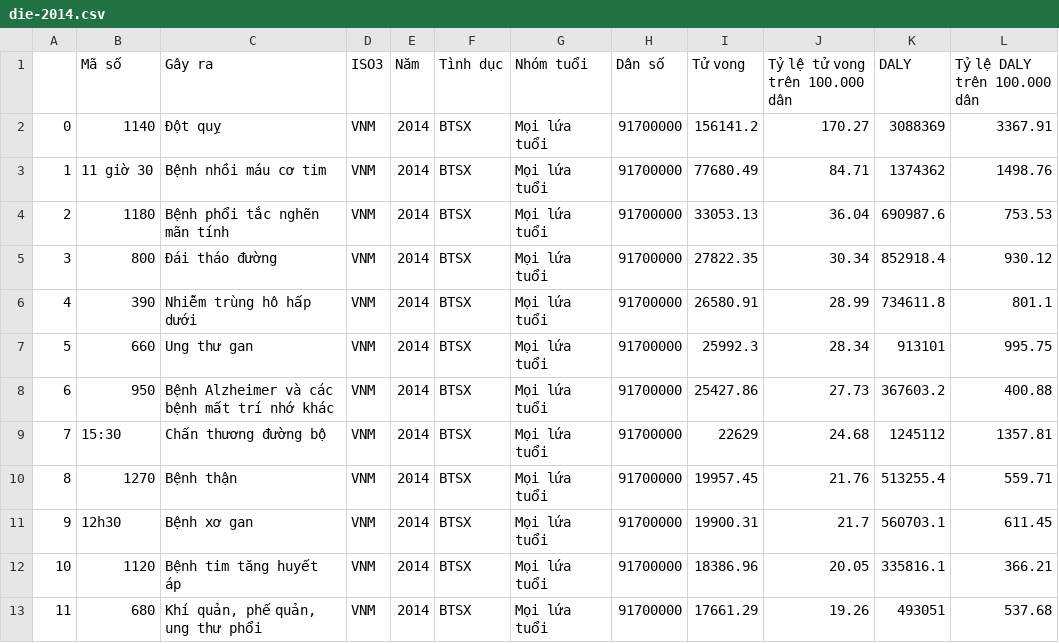
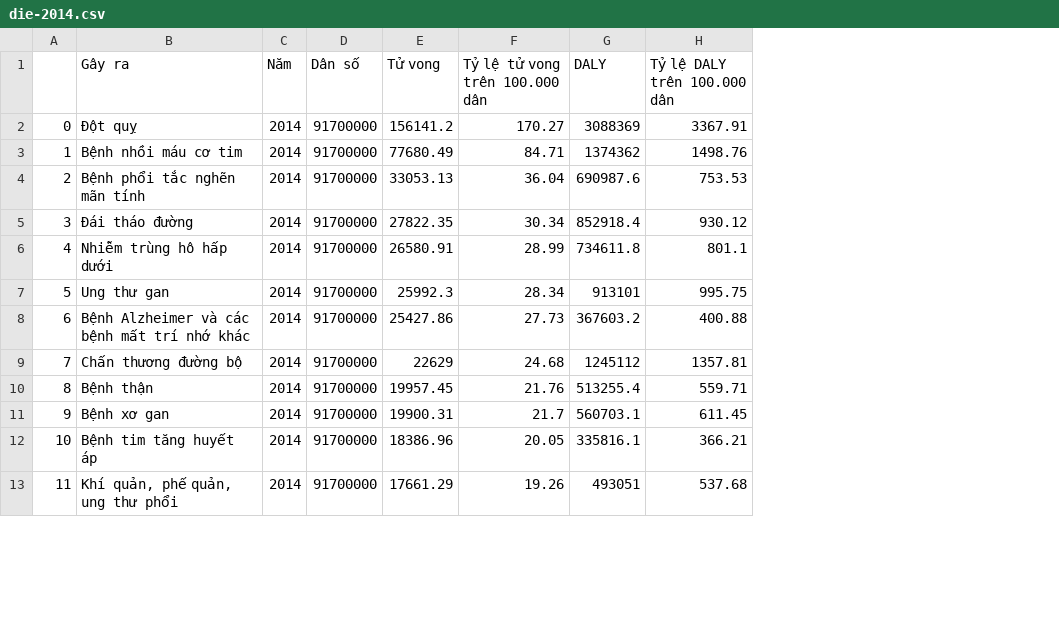
Before and after one commit to vannt263/air_quaility, a CSV file: die/die-2014.csv, drawn as a sheet; only a part is shown; the diff names each change by its address in the sheet, - before the commit and + after, or states it on an @@ line.

```diff
--- a/die/die-2014.csv
+++ b/die/die-2014.csv
-column B (Mã số), rows 2-13: 1140 | 11 giờ 30 | 1180 | 800 | 390 | 660 | 950 | 15:30 | 1270 | 12h30 | 1120 | 680
-column D (ISO3), rows 2-13: all VNM
-column F (Tình dục), rows 2-13: all BTSX
-column G (Nhóm tuổi), rows 2-13: all Mọi lứa tuổi
```
Also changed, not shown: die/die-2015.csv, die/die-2016.csv, 3 other files.
